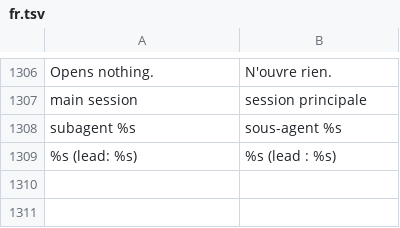
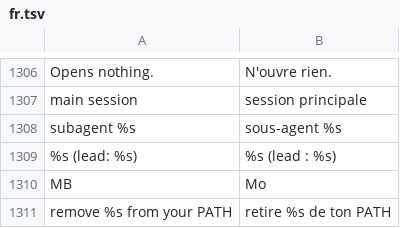
Before and after one commit to Eydenn/loomy, a TSV file: scripts/lib/i18n/fr.tsv, drawn as a sheet; only a part is shown, gaps mark what is left out.

Commit message:
security: private temp scripts, sanitised brief values, strict ids, terminal restore, safer uninstall and update

```diff
--- a/scripts/lib/i18n/fr.tsv
+++ b/scripts/lib/i18n/fr.tsv
@@ -1309 +1309,3 @@ subagent %s	sous-agent %s
 %s (lead: %s)	%s (lead : %s)
+MB	Mo
+remove %s from your PATH	retire %s de ton PATH
```
Also changed, not shown: 15 other files.
